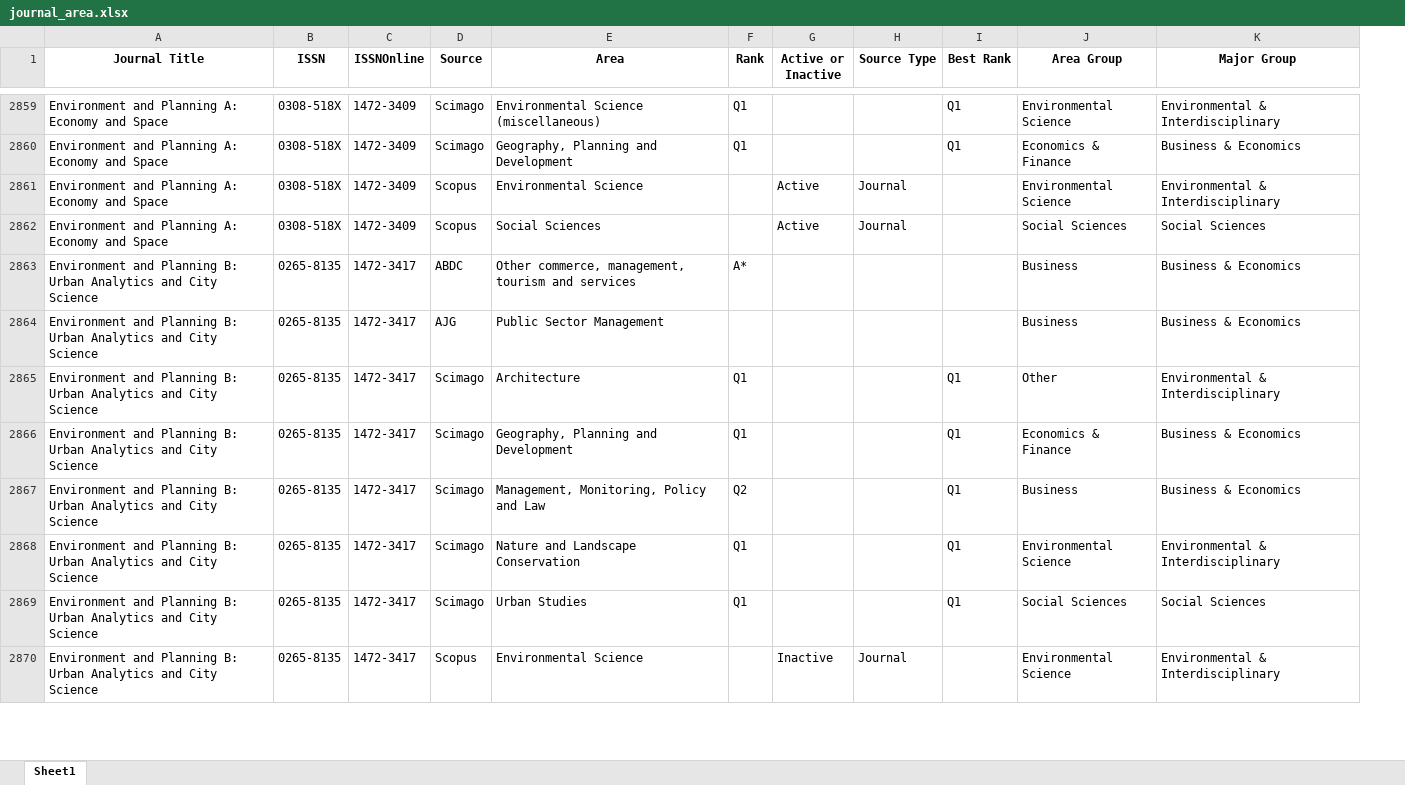
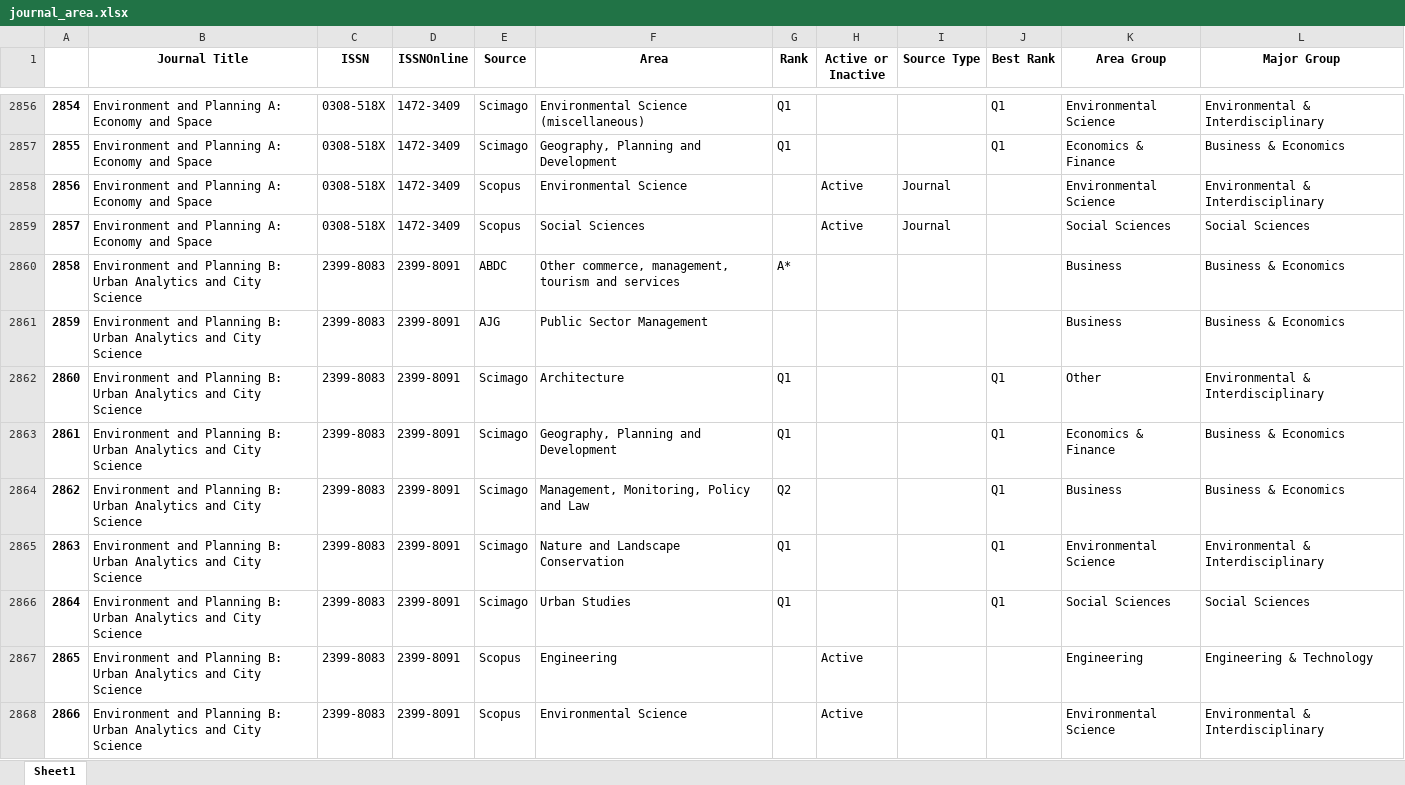
Before and after one commit to nuer190/business-journal-streamlit, an Excel workbook: Journal_Dashboard/data/journal_area.xlsx, sheet Sheet1, drawn as a sheet; only a part is shown, gaps mark what is left out; values as stored, in another font and other column widths than the file's, no borders; addresses are those after the commit; the diff covers the shown part only; the diff names each change by its address in the sheet, - before the commit and + after, or states it on an @@ line.

Commit message:
changes data and make remark

```diff
--- a/Journal_Dashboard/data/journal_area.xlsx (sheet Sheet1)
+++ b/Journal_Dashboard/data/journal_area.xlsx (sheet Sheet1)
+column A, rows 2856-2866: 2854 | 2855 | 2856 | 2857 | 2858 | 2859 | 2860 | 2861 | 2862 | 2863 | 2864; row 2868: 2866
-C2860:C2866 (ISSN): 0265-8135
+C2860:C2866 (ISSN): 2399-8083
-D2860:D2866 (ISSNOnline): 1472-3417
+D2860:D2866 (ISSNOnline): 2399-8091
+row 2867: 2865 | Environment and Planning B: Urban Analytics and City Science | 2399-8083 | 2399-8091 | Scopus | Engineering |  | Active |  |  | Engineering | Engineering & Technology
-C2868 (ISSN): 0265-8135
+C2868 (ISSN): 2399-8083
-D2868 (ISSNOnline): 1472-3417
+D2868 (ISSNOnline): 2399-8091
-H2868 (Active or Inactive): Inactive
+H2868 (Active or Inactive): Active
-I2868 (Source Type): Journal
+I2868 (Source Type): (empty)
```
Also changed, not shown: 29 removed rows and 170 edited cells elsewhere in this sheet, 2 other files.
